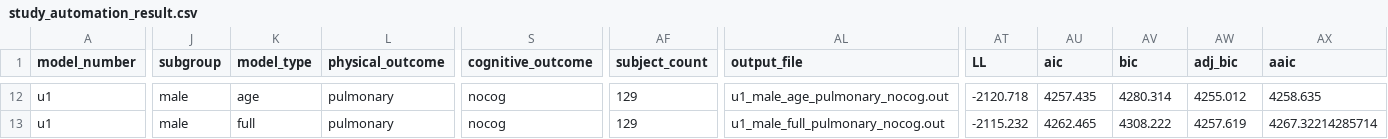
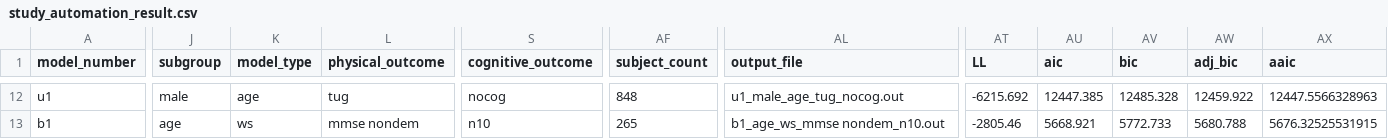
Before and after one commit to IALSA/IALSA-2015-Portland, a CSV file: studies/octo/study_automation_result.csv, drawn as a sheet; only a part is shown, gaps mark what is left out; the diff covers the shown part only; the diff names each change by its address in the sheet, - before the commit and + after, or states it on an @@ line.

```diff
--- a/studies/octo/study_automation_result.csv
+++ b/studies/octo/study_automation_result.csv
-L12 (physical_outcome): pulmonary
+L12 (physical_outcome): tug
-AF12 (subject_count): 129
+AF12 (subject_count): 848
-AL12 (output_file): u1_male_age_pulmonary_nocog.out
+AL12 (output_file): u1_male_age_tug_nocog.out
-AT12 (LL): -2120.718
+AT12 (LL): -6215.692
-AU12 (aic): 4257.435
+AU12 (aic): 12447.385
-AV12 (bic): 4280.314
+AV12 (bic): 12485.328
-AW12 (adj_bic): 4255.012
+AW12 (adj_bic): 12459.922
-AX12 (aaic): 4258.635
+AX12 (aaic): 12447.5566328963
-A13 (model_number): u1
+A13 (model_number): b1
-J13 (subgroup): male
+J13 (subgroup): age
-K13 (model_type): full
+K13 (model_type): ws
-L13 (physical_outcome): pulmonary
+L13 (physical_outcome): mmse nondem
-S13 (cognitive_outcome): nocog
+S13 (cognitive_outcome): n10
-AF13 (subject_count): 129
+AF13 (subject_count): 265
-AL13 (output_file): u1_male_full_pulmonary_nocog.out
+AL13 (output_file): b1_age_ws_mmse nondem_n10.out
-AT13 (LL): -2115.232
+AT13 (LL): -2805.46
-AU13 (aic): 4262.465
+AU13 (aic): 5668.921
-AV13 (bic): 4308.222
+AV13 (bic): 5772.733
-AW13 (adj_bic): 4257.619
+AW13 (adj_bic): 5680.788
-AX13 (aaic): 4267.32214285714
+AX13 (aaic): 5676.32525531915
```
Also changed, not shown: 151 edited cells elsewhere in this file, studies/habc/study_automation_result.csv, studies/nas/study_automation_result.csv, 41 other files.
